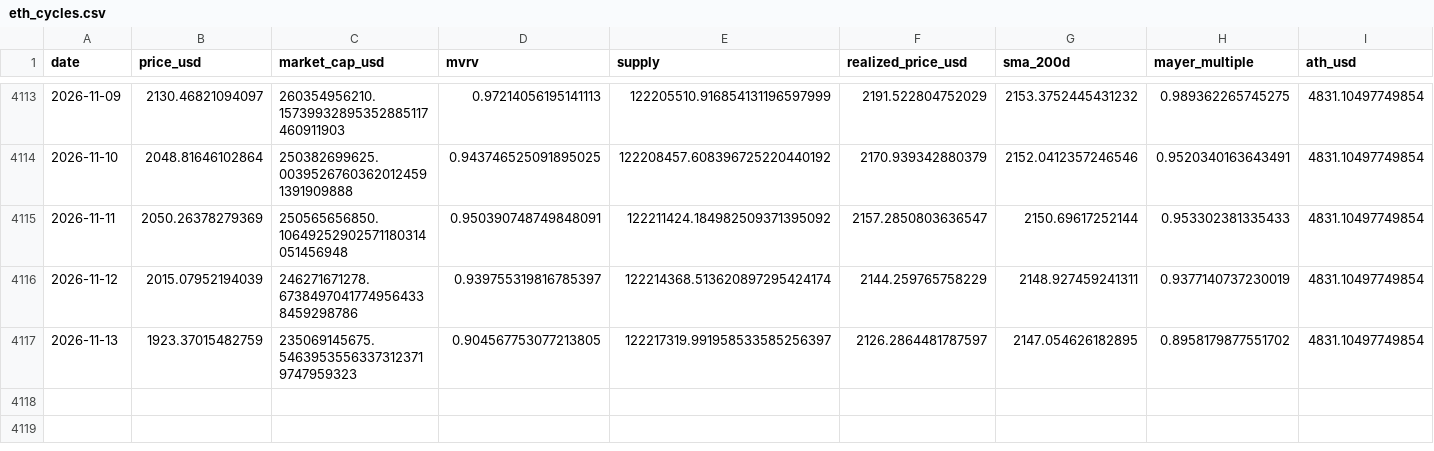
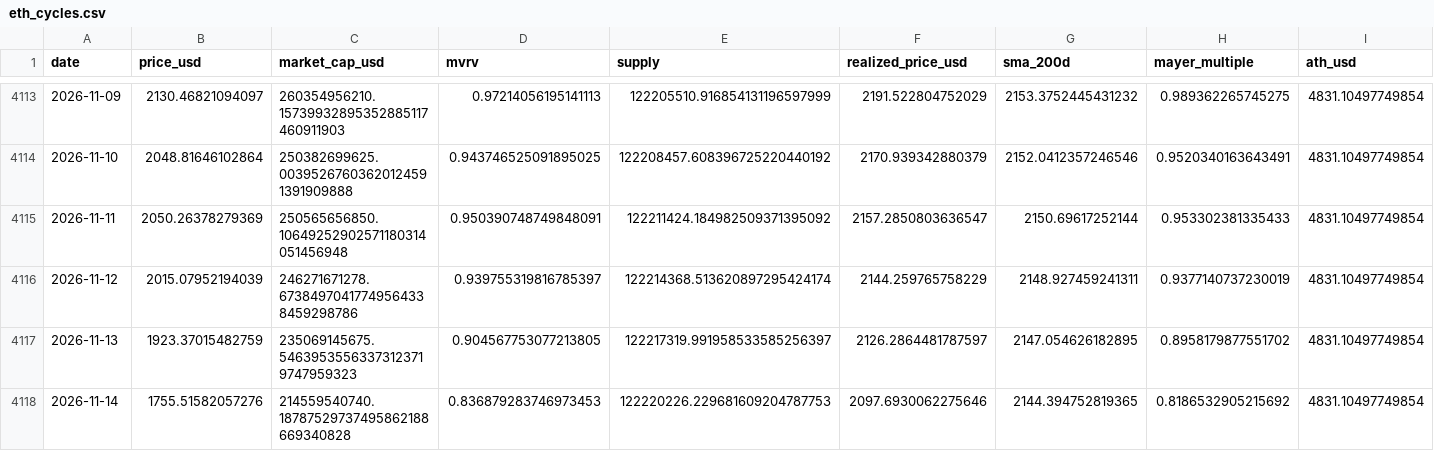
Before and after one commit to MaxMtn/crypto-cycles-btc, a CSV file: data/eth_cycles.csv, drawn as a sheet; only a part is shown, gaps mark what is left out; rows hold the shown columns only; the diff names each change by its address in the sheet, - before the commit and + after, or states it on an @@ line.

```diff
--- a/data/eth_cycles.csv
+++ b/data/eth_cycles.csv
+row 4118: 2026-11-14 | 1755.51582057276 | 214559540740.18787529737495862188669340828 | 0.836879283746973453 | 122220226.229681609204787753 | 2097.6930062275646 | 2144.394752819365 | 0.8186532905215692 | 4831.10497749854
```
Also changed, not shown: data/btc_metrics.csv, data/eth_metrics.csv, 6 other files.
